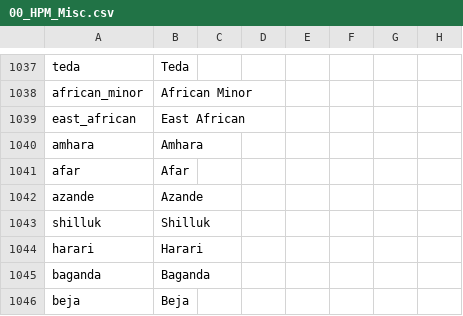
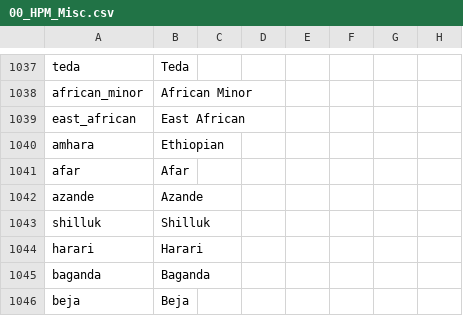
Before and after one commit to reallyboris/DoD_Multiplayer_Boris, a CSV file: localisation/00_HPM_Misc.csv, drawn as a sheet; only a part is shown, gaps mark what is left out; the diff names each change by its address in the sheet, - before the commit and + after, or states it on an @@ line.

```diff
--- a/localisation/00_HPM_Misc.csv
+++ b/localisation/00_HPM_Misc.csv
-B1040: Amhara
+B1040: Ethiopian
```
Also changed, not shown: 45 other files.
